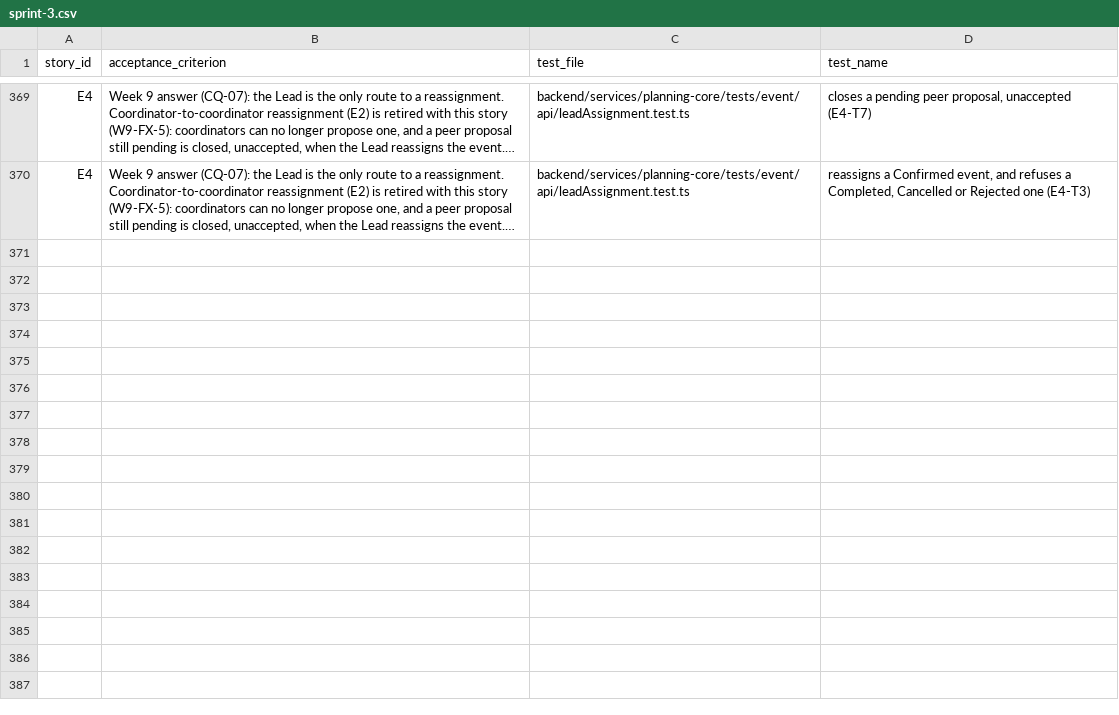
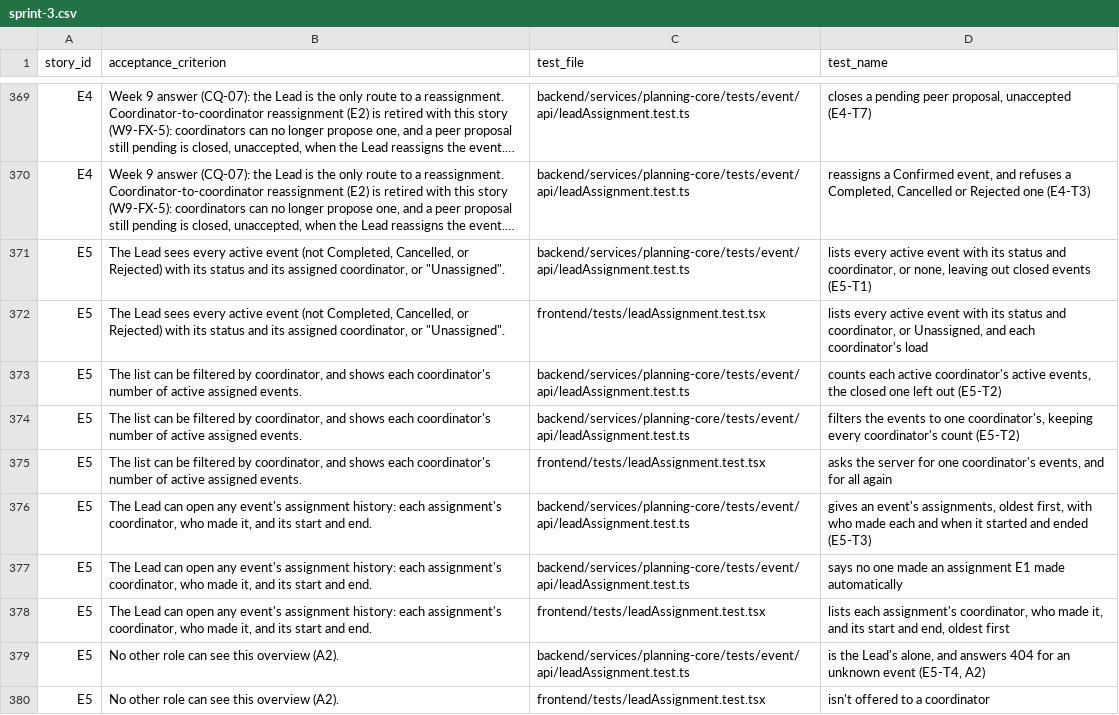
Before and after one commit to raphaelkwek/event-planning-and-venue-booking-system, a CSV file: documentation/traceability/sprint-3.csv, drawn as a sheet; only a part is shown, gaps mark what is left out; long unchanged cells end in …; the diff names each change by its address in the sheet, - before the commit and + after, or states it on an @@ line.

```diff
--- a/documentation/traceability/sprint-3.csv
+++ b/documentation/traceability/sprint-3.csv
+row 371: E5 | The Lead sees every active event (not Completed, Cancelled, or Rejected) with its status and its assigned coordinator, or "Unassigned". | backend/services/planning-core/tests/event/api/leadAssignment.test.ts | lists every active event with its status and coordinator, or none, leaving out closed events (E5-T1)
+row 372: E5 | The Lead sees every active event (not Completed, Cancelled, or Rejected) with its status and its assigned coordinator, or "Unassigned". | frontend/tests/leadAssignment.test.tsx | lists every active event with its status and coordinator, or Unassigned, and each coordinator's load
+row 373: E5 | The list can be filtered by coordinator, and shows each coordinator's number of active assigned events. | backend/services/planning-core/tests/event/api/leadAssignment.test.ts | counts each active coordinator's active events, the closed one left out (E5-T2)
+row 374: E5 | The list can be filtered by coordinator, and shows each coordinator's number of active assigned events. | backend/services/planning-core/tests/event/api/leadAssignment.test.ts | filters the events to one coordinator's, keeping every coordinator's count (E5-T2)
+row 375: E5 | The list can be filtered by coordinator, and shows each coordinator's number of active assigned events. | frontend/tests/leadAssignment.test.tsx | asks the server for one coordinator's events, and for all again
+row 376: E5 | The Lead can open any event's assignment history: each assignment's coordinator, who made it, and its start and end. | backend/services/planning-core/tests/event/api/leadAssignment.test.ts | gives an event's assignments, oldest first, with who made each and when it started and ended (E5-T3)
+row 377: E5 | The Lead can open any event's assignment history: each assignment's coordinator, who made it, and its start and end. | backend/services/planning-core/tests/event/api/leadAssignment.test.ts | says no one made an assignment E1 made automatically
+row 378: E5 | The Lead can open any event's assignment history: each assignment's coordinator, who made it, and its start and end. | frontend/tests/leadAssignment.test.tsx | lists each assignment's coordinator, who made it, and its start and end, oldest first
+row 379: E5 | No other role can see this overview (A2). | backend/services/planning-core/tests/event/api/leadAssignment.test.ts | is the Lead's alone, and answers 404 for an unknown event (E5-T4, A2)
+row 380: E5 | No other role can see this overview (A2). | frontend/tests/leadAssignment.test.tsx | isn't offered to a coordinator
```
Also changed, not shown: 1 other file.
